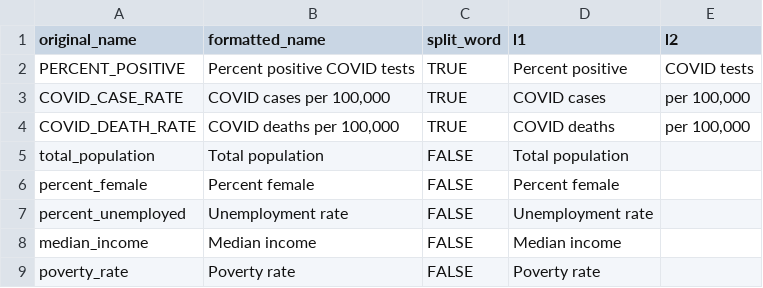
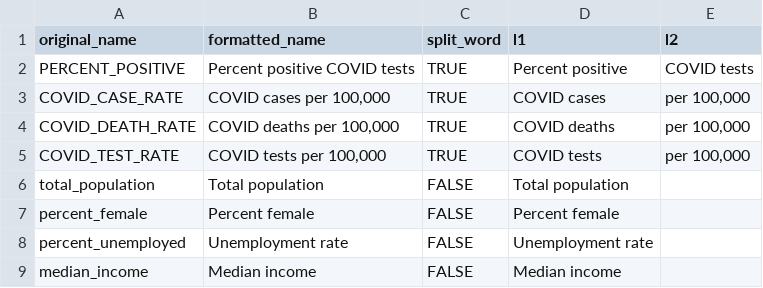
Before and after one commit to silverer/covid_nyc_map, a CSV file: data/pretty_column_names.csv, drawn as a sheet; only a part is shown; the shorter side is filled out with more unchanged rows; the diff names each change by its address in the sheet, - before the commit and + after, or states it on an @@ line.

Commit message:
added script to create geospatial data over time

```diff
--- a/data/pretty_column_names.csv
+++ b/data/pretty_column_names.csv
+row 5: COVID_TEST_RATE | COVID tests per 100,000 | TRUE | COVID tests | per 100,000
```
Also changed, not shown: 19 other files.
